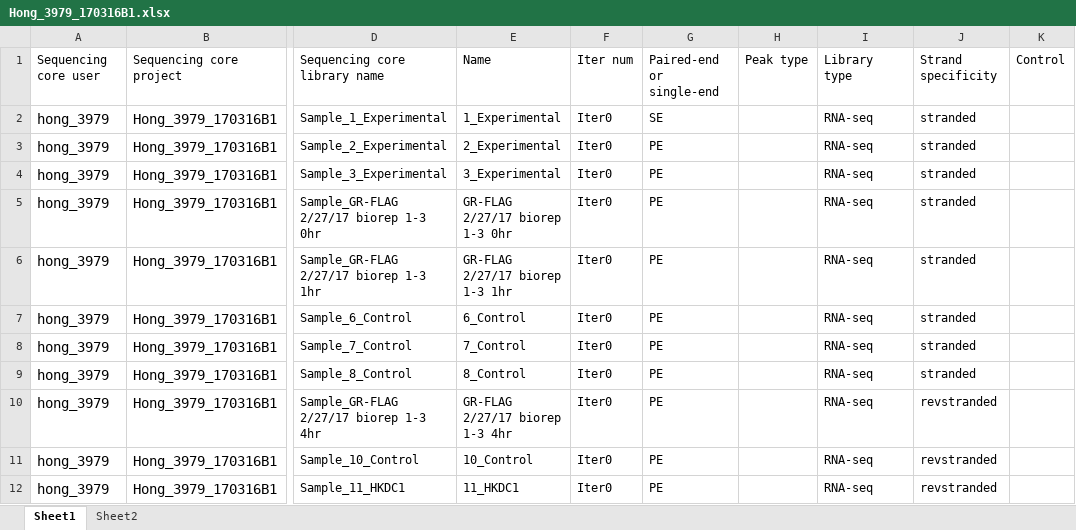
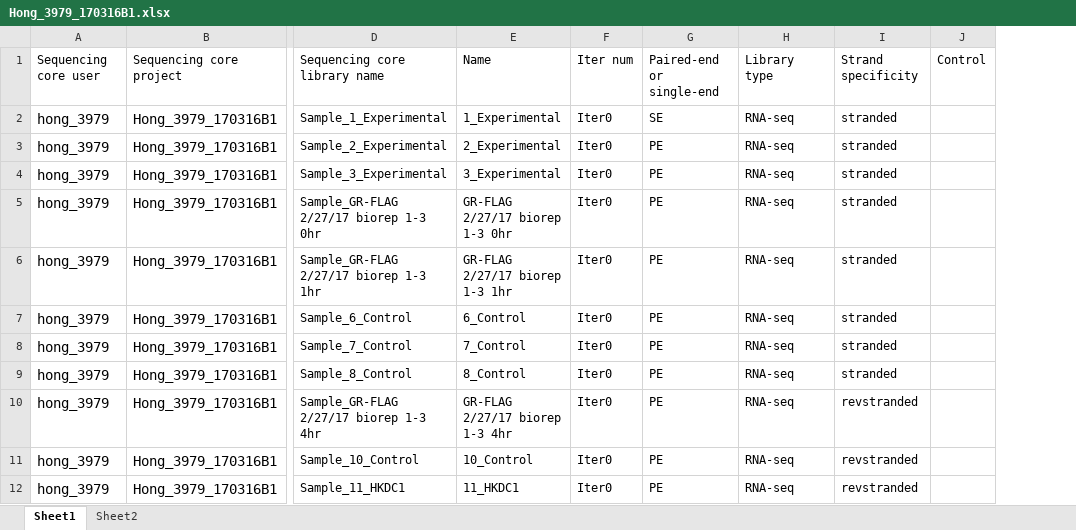
Before and after one commit to darrylyan46/ggr-cwl-ipynb-gen, an Excel workbook: examples/Hong_3979_170316B1.xlsx, sheet Sheet1, drawn as a sheet; only a part is shown, gaps mark what is left out; values as stored, in another font and other column widths than the file's, no borders; conditional formats not drawn; the diff names each change by its address in the sheet, - before the commit and + after, or states it on an @@ line.

```diff
--- a/examples/Hong_3979_170316B1.xlsx (sheet Sheet1)
+++ b/examples/Hong_3979_170316B1.xlsx (sheet Sheet1)
-column H, row 1: Peak type
```
Also changed, not shown: 2 other files.
